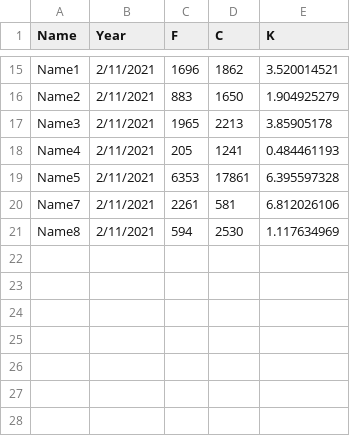
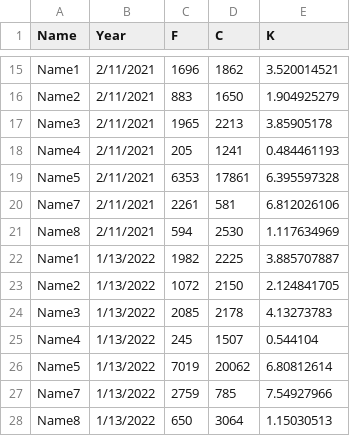
Before and after one commit to DirtBurner/K-factor, a CSV file: K-index_python_anonymized.csv, drawn as a sheet; only a part is shown, gaps mark what is left out; the diff names each change by its address in the sheet, - before the commit and + after, or states it on an @@ line.

Commit message:
Update with 2022 data from CMS

```diff
--- a/K-index_python_anonymized.csv
+++ b/K-index_python_anonymized.csv
+row 22: Name1 | 1/13/2022 | 1982 | 2225 | 3.885707887
+row 23: Name2 | 1/13/2022 | 1072 | 2150 | 2.124841705
+row 24: Name3 | 1/13/2022 | 2085 | 2178 | 4.13273783
+row 25: Name4 | 1/13/2022 | 245 | 1507 | 0.544104
+row 26: Name5 | 1/13/2022 | 7019 | 20062 | 6.80812614
+row 27: Name7 | 1/13/2022 | 2759 | 785 | 7.54927966
+row 28: Name8 | 1/13/2022 | 650 | 3064 | 1.15030513
```
Also changed, not shown: 2 other files.
